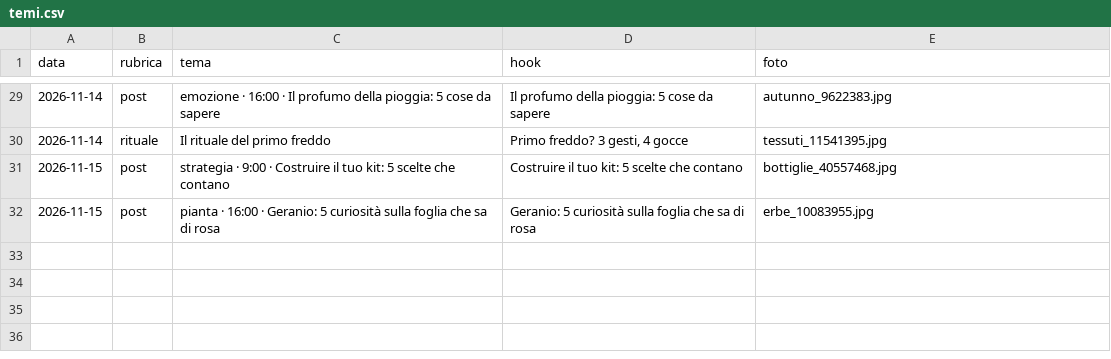
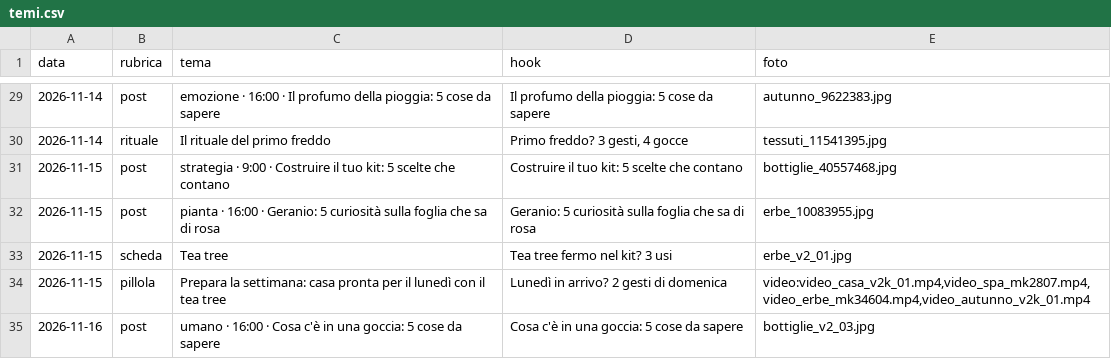
Before and after one commit to kimi1997/laviadellaromaterapia-reels, a CSV file: temi.csv, drawn as a sheet; only a part is shown, gaps mark what is left out; the diff names each change by its address in the sheet, - before the commit and + after, or states it on an @@ line.

```diff
--- a/temi.csv
+++ b/temi.csv
+row 33: 2026-11-15 | scheda | Tea tree | Tea tree fermo nel kit? 3 usi | erbe_v2_01.jpg
+row 34: 2026-11-15 | pillola | Prepara la settimana: casa pronta per il lunedì con il tea tree | Lunedì in arrivo? 2 gesti di domenica | video:video_casa_v2k_01.mp4,video_spa_mk2807.mp4,video_erbe_mk34604.mp4,video_autunno_v2k_01.mp4
+row 35: 2026-11-16 | post | umano · 16:00 · Cosa c'è in una goccia: 5 cose da sapere | Cosa c'è in una goccia: 5 cose da sapere | bottiglie_v2_03.jpg
```
Also changed, not shown: hook_log.csv, 15 other files.
